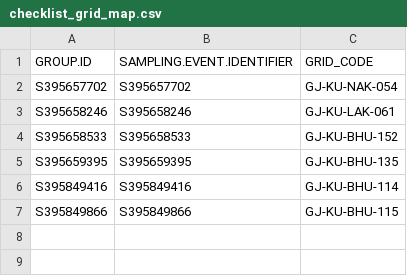
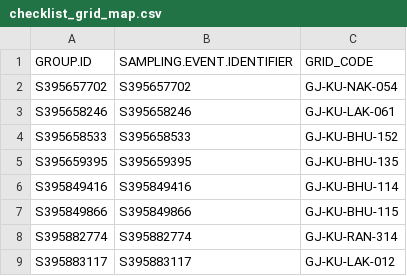
Before and after one commit to birdcountindia/pmc-dashboard, a CSV file: years/2026/checklist_grid_map.csv, drawn as a sheet.

```diff
--- a/years/2026/checklist_grid_map.csv
+++ b/years/2026/checklist_grid_map.csv
@@ -7 +7,3 @@ S395849416,S395849416,GJ-KU-BHU-114
 S395849866,S395849866,GJ-KU-BHU-115
+S395882774,S395882774,GJ-KU-RAN-314
+S395883117,S395883117,GJ-KU-LAK-012
```
Also changed, not shown: 28 other files.
